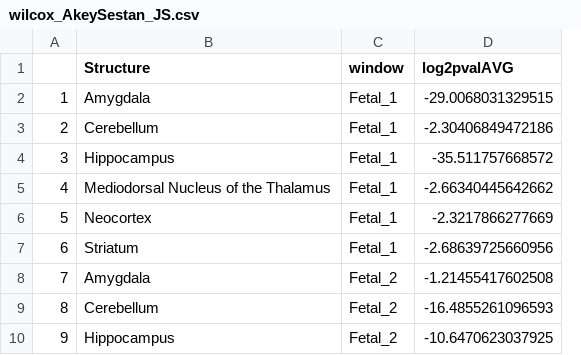
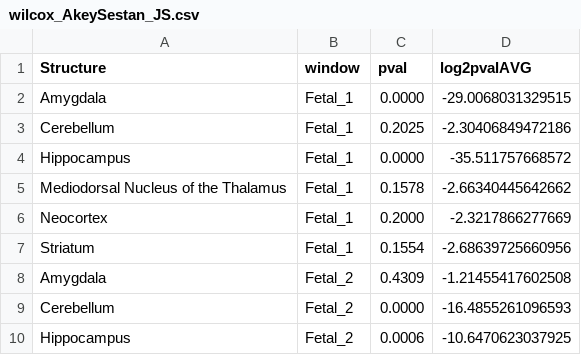
Before and after one commit to jjaa-mp/desertsHomo, a CSV file: 1.data/distances_pvalues/wilcox_AkeySestan_JS.csv, drawn as a sheet; only a part is shown; removed rows and columns are numbered as before the commit, all else as after; the diff names each change by its address in the sheet, - before the commit and + after, or states it on an @@ line.

Commit message:
updating data with pval

```diff
--- a/1.data/distances_pvalues/wilcox_AkeySestan_JS.csv
+++ b/1.data/distances_pvalues/wilcox_AkeySestan_JS.csv
-column A, rows 2-10: 1 | 2 | 3 | 4 | 5 | 6 | 7 | 8 | 9
+column C (pval), rows 2-10: 0.0000 | 0.2025 | 0.0000 | 0.1578 | 0.2000 | 0.1554 | 0.4309 | 0.0000 | 0.0006
```
Also changed, not shown: 1.data/distances_pvalues/wilcox_AkeyPeySestan_JS.csv, 1.data/distances_pvalues/wilcox_PeyNotAkeySestan_JS.csv, 2 other files.
